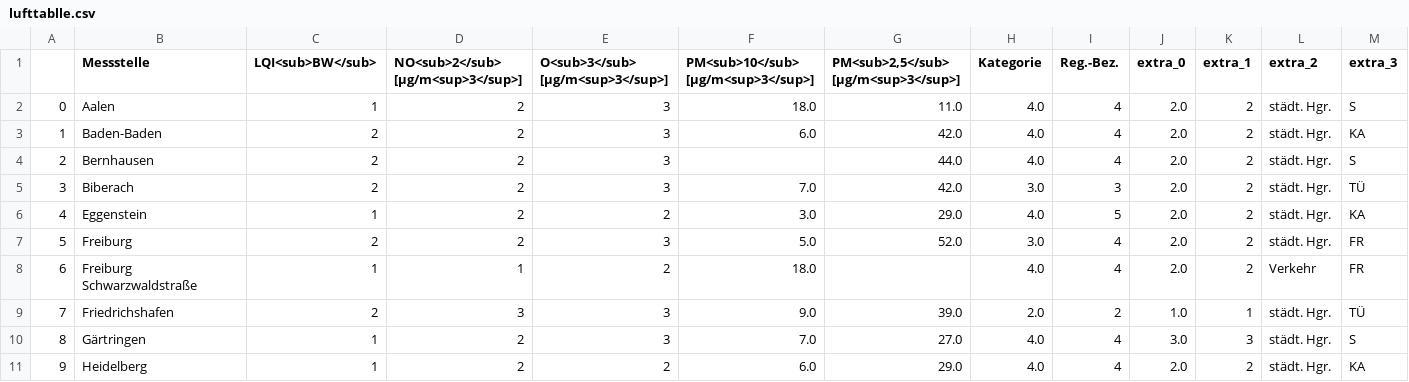
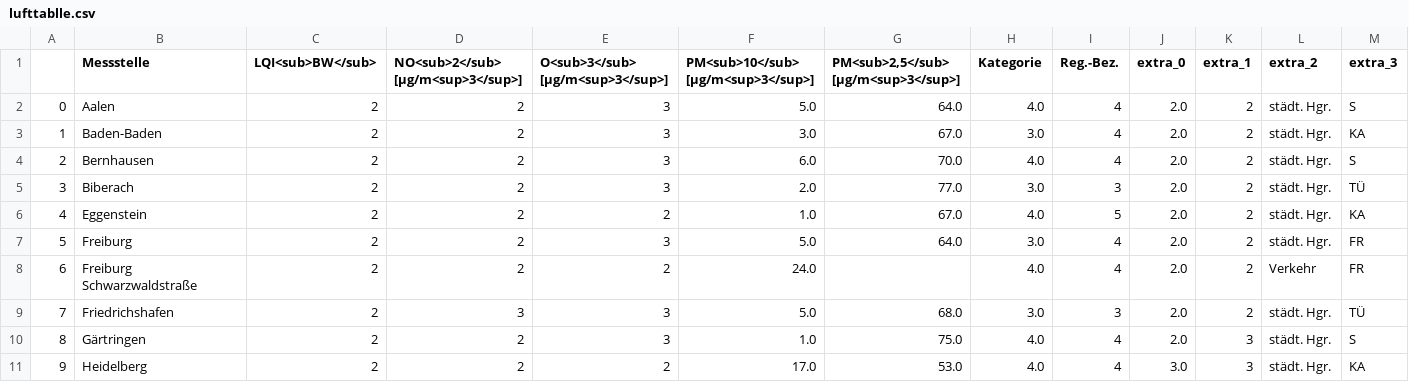
Before and after one commit to Sprossenboxer/feinstaub_bw, a CSV file: lufttablle.csv, drawn as a sheet; only a part is shown; the diff covers the shown part only.

```diff
--- a/lufttablle.csv
+++ b/lufttablle.csv
@@ -1,11 +1,11 @@
 ,Messstelle,LQI<sub>BW</sub>,NO<sub>2</sub> [µg/m<sup>3</sup>],O<sub>3</sub> [µg/m<sup>3</sup>],PM<sub>10</sub> [µg/m<sup>3</sup>],"PM<sub>2,5</sub> [µg/m<sup>3</sup>]",Kategorie,Reg.-Bez.,extra_0,extra_1,extra_2,extra_3
-0,Aalen,1,2,3,18.0,11.0,4.0,4,2.0,2,städt. Hgr.,S
-1,Baden-Baden,2,2,3,6.0,42.0,4.0,4,2.0,2,städt. Hgr.,KA
-2,Bernhausen,2,2,3,,44.0,4.0,4,2.0,2,städt. Hgr.,S
-3,Biberach,2,2,3,7.0,42.0,3.0,3,2.0,2,städt. Hgr.,TÜ
-4,Eggenstein,1,2,2,3.0,29.0,4.0,5,2.0,2,städt. Hgr.,KA
-5,Freiburg,2,2,3,5.0,52.0,3.0,4,2.0,2,städt. Hgr.,FR
-6,Freiburg Schwarzwaldstraße,1,1,2,18.0,,4.0,4,2.0,2,Verkehr,FR
-7,Friedrichshafen,2,3,3,9.0,39.0,2.0,2,1.0,1,städt. Hgr.,TÜ
-8,Gärtringen,1,2,3,7.0,27.0,4.0,4,3.0,3,städt. Hgr.,S
-9,Heidelberg,1,2,2,6.0,29.0,4.0,4,2.0,2,städt. Hgr.,KA
+0,Aalen,2,2,3,5.0,64.0,4.0,4,2.0,2,städt. Hgr.,S
+1,Baden-Baden,2,2,3,3.0,67.0,3.0,4,2.0,2,städt. Hgr.,KA
+2,Bernhausen,2,2,3,6.0,70.0,4.0,4,2.0,2,städt. Hgr.,S
+3,Biberach,2,2,3,2.0,77.0,3.0,3,2.0,2,städt. Hgr.,TÜ
+4,Eggenstein,2,2,2,1.0,67.0,4.0,5,2.0,2,städt. Hgr.,KA
+5,Freiburg,2,2,3,5.0,64.0,3.0,4,2.0,2,städt. Hgr.,FR
+6,Freiburg Schwarzwaldstraße,2,2,2,24.0,,4.0,4,2.0,2,Verkehr,FR
+7,Friedrichshafen,2,3,3,5.0,68.0,3.0,3,2.0,2,städt. Hgr.,TÜ
+8,Gärtringen,2,2,3,1.0,75.0,4.0,4,2.0,3,städt. Hgr.,S
+9,Heidelberg,2,2,2,17.0,53.0,4.0,4,3.0,3,städt. Hgr.,KA
```
Also changed, not shown: 95 edited cells elsewhere in this file.
